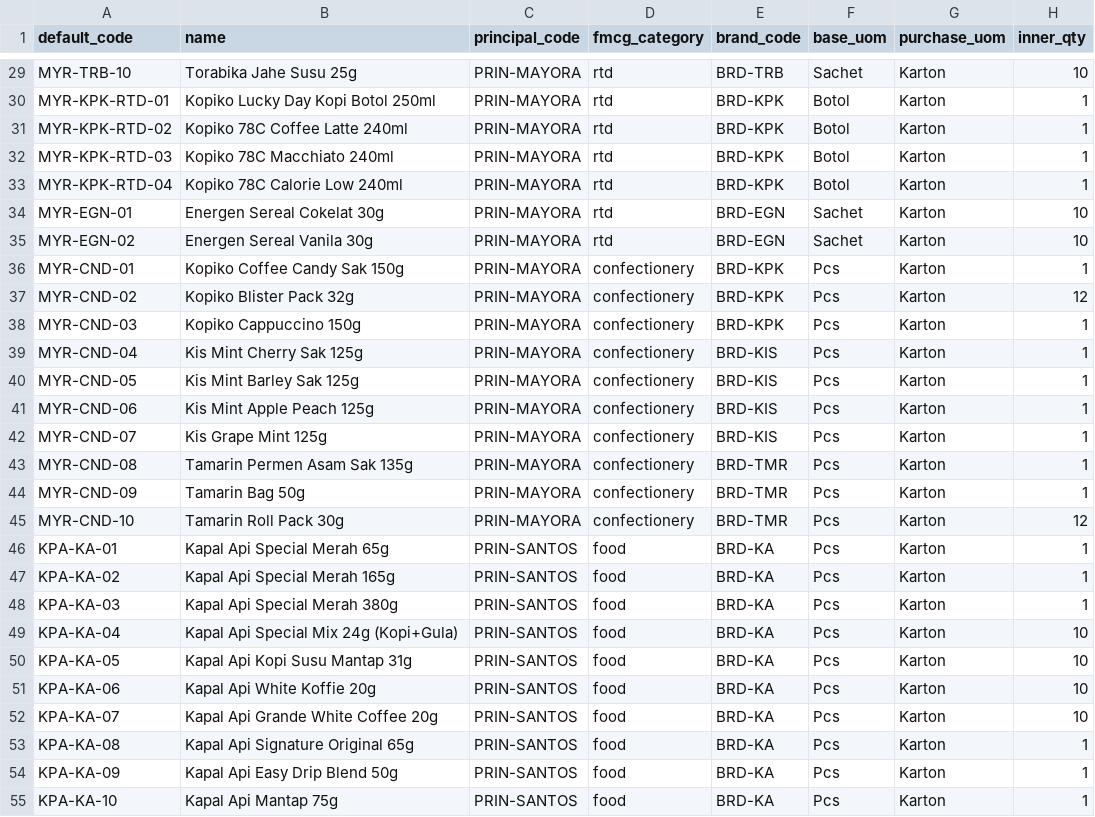
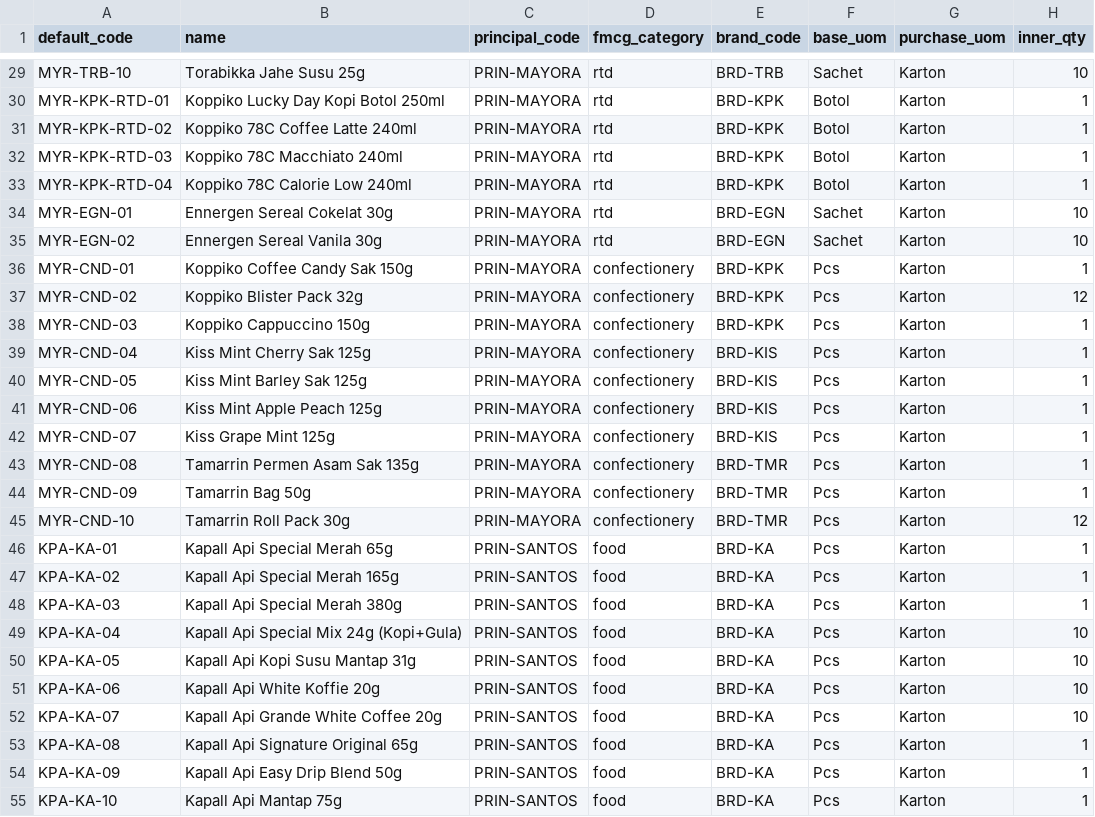
Before and after one commit to kolondam-dev/odooca-fmcg, a CSV file: data/seed/products_150.csv, drawn as a sheet; only a part is shown, gaps mark what is left out; the diff covers the shown part only; the diff names each change by its address in the sheet, - before the commit and + after, or states it on an @@ line.

```diff
--- a/data/seed/products_150.csv
+++ b/data/seed/products_150.csv
-B29 (name): Torabika Jahe Susu 25g
+B29 (name): Torabikka Jahe Susu 25g
-B30 (name): Kopiko Lucky Day Kopi Botol 250ml
+B30 (name): Koppiko Lucky Day Kopi Botol 250ml
-B31 (name): Kopiko 78C Coffee Latte 240ml
+B31 (name): Koppiko 78C Coffee Latte 240ml
-B32 (name): Kopiko 78C Macchiato 240ml
+B32 (name): Koppiko 78C Macchiato 240ml
-B33 (name): Kopiko 78C Calorie Low 240ml
+B33 (name): Koppiko 78C Calorie Low 240ml
-B34 (name): Energen Sereal Cokelat 30g
+B34 (name): Ennergen Sereal Cokelat 30g
-B35 (name): Energen Sereal Vanila 30g
+B35 (name): Ennergen Sereal Vanila 30g
-B36 (name): Kopiko Coffee Candy Sak 150g
+B36 (name): Koppiko Coffee Candy Sak 150g
-B37 (name): Kopiko Blister Pack 32g
+B37 (name): Koppiko Blister Pack 32g
-B38 (name): Kopiko Cappuccino 150g
+B38 (name): Koppiko Cappuccino 150g
-B39 (name): Kis Mint Cherry Sak 125g
+B39 (name): Kiss Mint Cherry Sak 125g
-B40 (name): Kis Mint Barley Sak 125g
+B40 (name): Kiss Mint Barley Sak 125g
-B41 (name): Kis Mint Apple Peach 125g
+B41 (name): Kiss Mint Apple Peach 125g
-B42 (name): Kis Grape Mint 125g
+B42 (name): Kiss Grape Mint 125g
-B43 (name): Tamarin Permen Asam Sak 135g
+B43 (name): Tamarrin Permen Asam Sak 135g
-B44 (name): Tamarin Bag 50g
+B44 (name): Tamarrin Bag 50g
-B45 (name): Tamarin Roll Pack 30g
+B45 (name): Tamarrin Roll Pack 30g
-B46 (name): Kapal Api Special Merah 65g
+B46 (name): Kapall Api Special Merah 65g
-B47 (name): Kapal Api Special Merah 165g
+B47 (name): Kapall Api Special Merah 165g
-B48 (name): Kapal Api Special Merah 380g
+B48 (name): Kapall Api Special Merah 380g
-B49 (name): Kapal Api Special Mix 24g (Kopi+Gula)
+B49 (name): Kapall Api Special Mix 24g (Kopi+Gula)
-B50 (name): Kapal Api Kopi Susu Mantap 31g
+B50 (name): Kapall Api Kopi Susu Mantap 31g
-B51 (name): Kapal Api White Koffie 20g
+B51 (name): Kapall Api White Koffie 20g
-B52 (name): Kapal Api Grande White Coffee 20g
+B52 (name): Kapall Api Grande White Coffee 20g
-B53 (name): Kapal Api Signature Original 65g
+B53 (name): Kapall Api Signature Original 65g
-B54 (name): Kapal Api Easy Drip Blend 50g
+B54 (name): Kapall Api Easy Drip Blend 50g
-B55 (name): Kapal Api Mantap 75g
+B55 (name): Kapall Api Mantap 75g
```
Also changed, not shown: 125 edited cells elsewhere in this file, data/seed/employees_24.csv, 8 other files.
